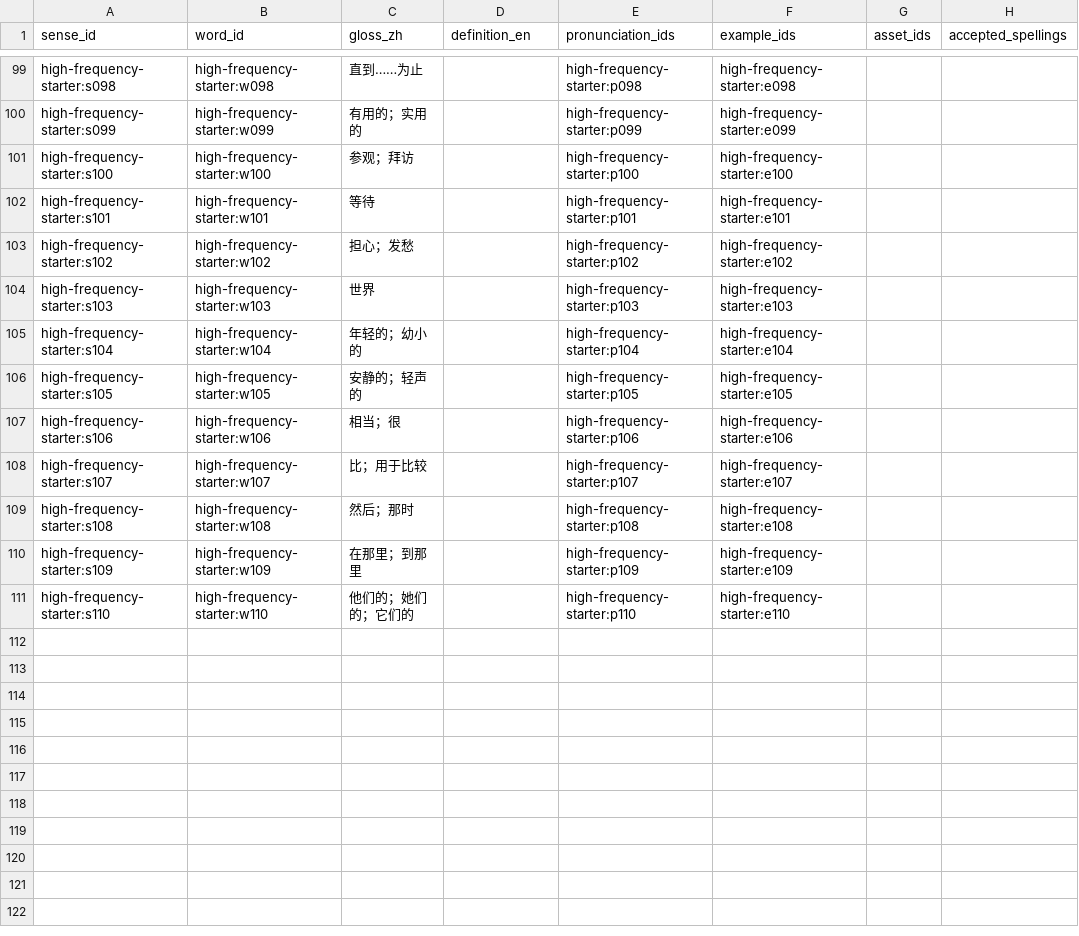
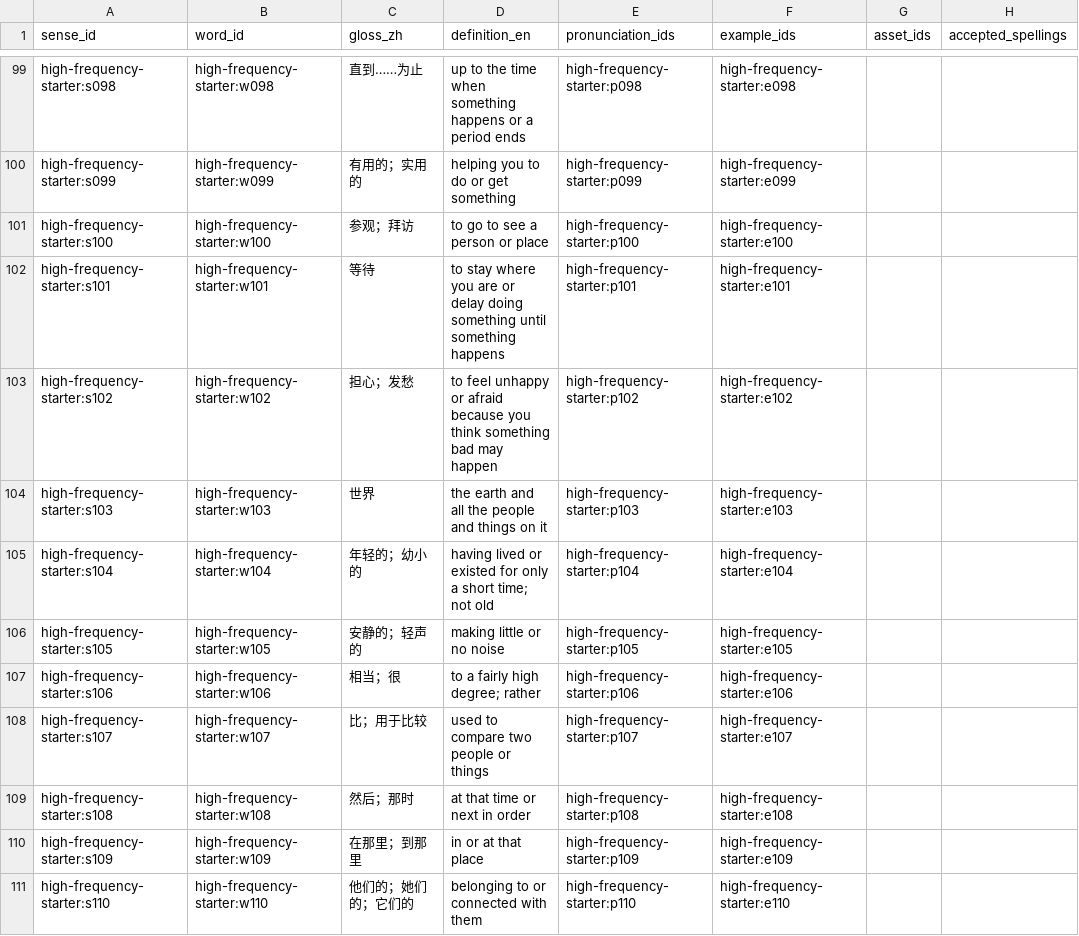
Before and after one commit to kangshuaibing329/infamous-specter, a CSV file: content-packs/high-frequency-starter/0.2.0/senses.csv, drawn as a sheet; only a part is shown, gaps mark what is left out; the diff covers the shown part only; the diff names each change by its address in the sheet, - before the commit and + after, or states it on an @@ line.

Commit message:
content(review): sync final high-frequency senses.csv

```diff
--- a/content-packs/high-frequency-starter/0.2.0/senses.csv
+++ b/content-packs/high-frequency-starter/0.2.0/senses.csv
-D99 (definition_en): (empty)
+D99 (definition_en): up to the time when something happens or a period ends
-D100 (definition_en): (empty)
+D100 (definition_en): helping you to do or get something
-D101 (definition_en): (empty)
+D101 (definition_en): to go to see a person or place
-D102 (definition_en): (empty)
+D102 (definition_en): to stay where you are or delay doing something until something happens
-D103 (definition_en): (empty)
+D103 (definition_en): to feel unhappy or afraid because you think something bad may happen
-D104 (definition_en): (empty)
+D104 (definition_en): the earth and all the people and things on it
-D105 (definition_en): (empty)
+D105 (definition_en): having lived or existed for only a short time; not old
-D106 (definition_en): (empty)
+D106 (definition_en): making little or no noise
-D107 (definition_en): (empty)
+D107 (definition_en): to a fairly high degree; rather
-D108 (definition_en): (empty)
+D108 (definition_en): used to compare two people or things
-D109 (definition_en): (empty)
+D109 (definition_en): at that time or next in order
-D110 (definition_en): (empty)
+D110 (definition_en): in or at that place
-D111 (definition_en): (empty)
+D111 (definition_en): belonging to or connected with them
```
Also changed, not shown: 29 edited cells elsewhere in this file.
